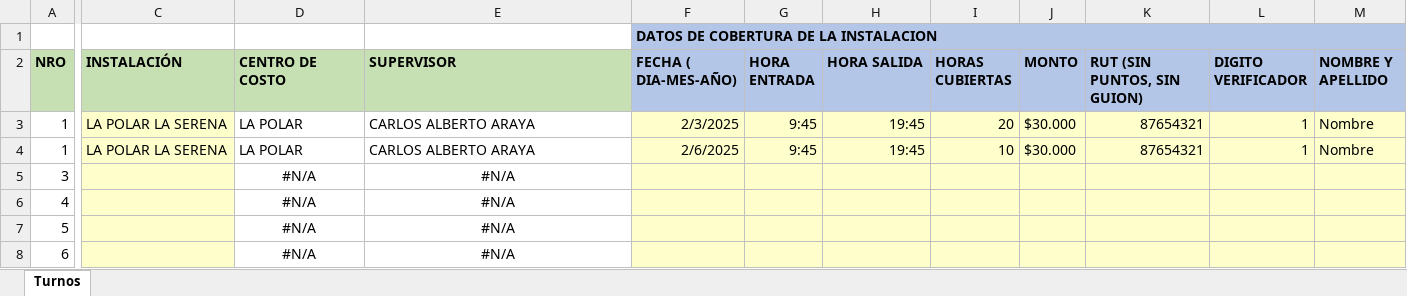
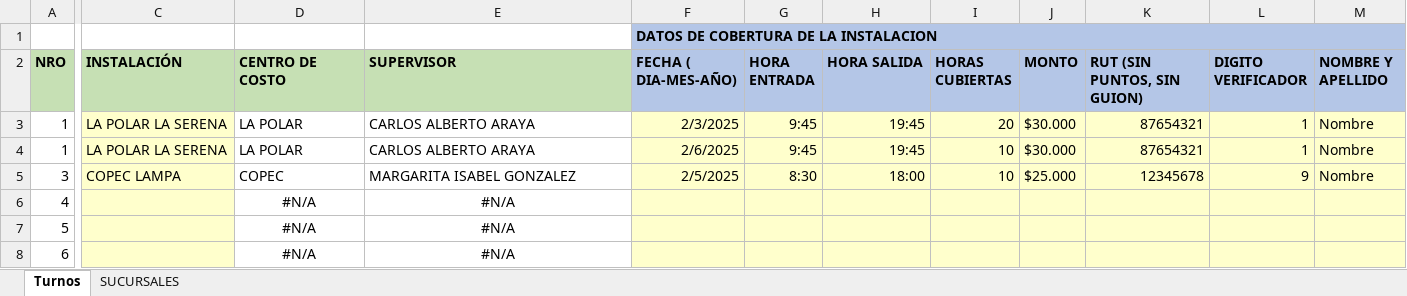
Before and after one commit to LiuwuK/tickets-soporte, an Excel workbook: gestion/assets/excel-ejemplos/turnos.xlsx, sheet Turnos, drawn as a sheet; only a part is shown, gaps mark what is left out; values as stored, in another font and other column widths than the file's, no borders; the diff covers the shown part only; the diff names each change by its address in the sheet, - before the commit and + after, or states it on an @@ line.

Commit message:
Update turnos.xlsx

```diff
--- a/gestion/assets/excel-ejemplos/turnos.xlsx (sheet Turnos)
+++ b/gestion/assets/excel-ejemplos/turnos.xlsx (sheet Turnos)
@@ sheet tab unhidden: SUCURSALES @@
-C5 (INSTALACIÓN): (empty)
+C5 (INSTALACIÓN): COPEC LAMPA
-D5 (CENTRO DE COSTO): #N/A
+D5 (CENTRO DE COSTO): COPEC
-D5:E5 alignment: center
+D5:E5 alignment: left
-E5 (SUPERVISOR): #N/A
+E5 (SUPERVISOR): MARGARITA ISABEL GONZALEZ
-F5 (FECHA ( DIA-MES-AÑO)): (empty)
+F5 (FECHA ( DIA-MES-AÑO)): 2/5/2025
-G5 (HORA ENTRADA): (empty)
+G5 (HORA ENTRADA): 8:30
-H5 (HORA SALIDA): (empty)
+H5 (HORA SALIDA): 18:00
-I5 (HORAS CUBIERTAS): (empty)
+I5 (HORAS CUBIERTAS): 10
-J5 (MONTO): (empty)
+J5 (MONTO): $25.000
-K5 (RUT (SIN PUNTOS, SIN GUION)): (empty)
+K5 (RUT (SIN PUNTOS, SIN GUION)): 12345678
-L5 (DIGITO VERIFICADOR): (empty)
+L5 (DIGITO VERIFICADOR): 9
-M5 (NOMBRE Y APELLIDO): (empty)
+M5 (NOMBRE Y APELLIDO): Nombre
```
Also changed, not shown: 7 edited cells elsewhere in this sheet.
